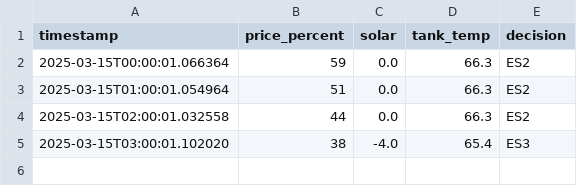
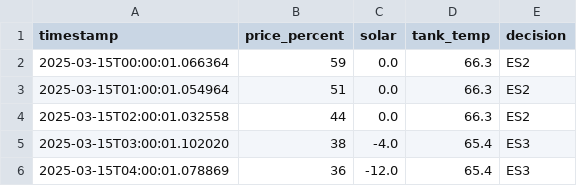
Before and after one commit to Keessrh/KEES_Engine, a CSV file: clients/julianalaan_39/heating/data/2025-03-15.csv, drawn as a sheet.

```diff
--- a/clients/julianalaan_39/heating/data/2025-03-15.csv
+++ b/clients/julianalaan_39/heating/data/2025-03-15.csv
@@ -5 +5,2 @@ timestamp,price_percent,solar,tank_temp,decision
 2025-03-15T03:00:01.102020,38,-4.0,65.4,ES3
+2025-03-15T04:00:01.078869,36,-12.0,65.4,ES3
```
Also changed, not shown: clients/julianalaan_39/dhw/data/2025-03-15.csv, 3 other files.
